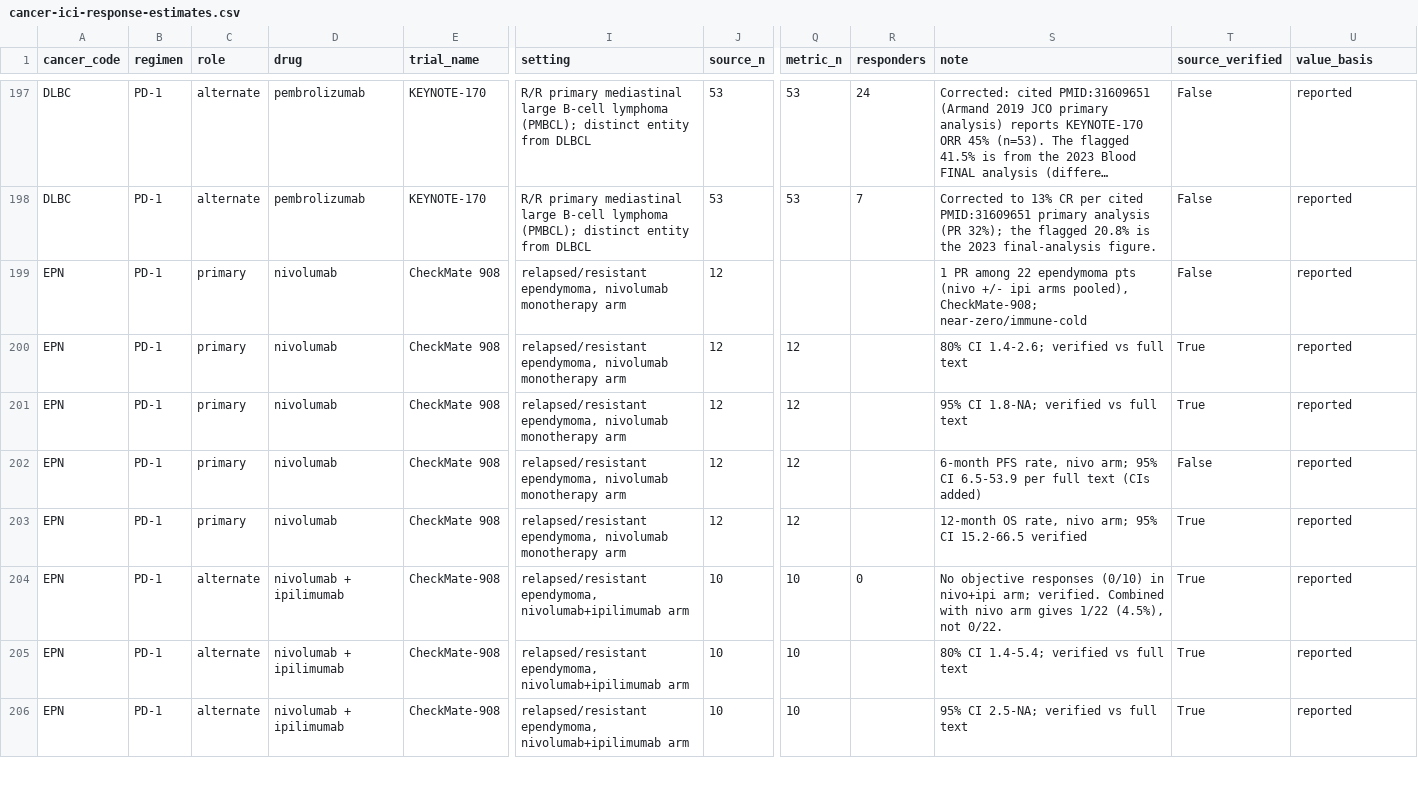
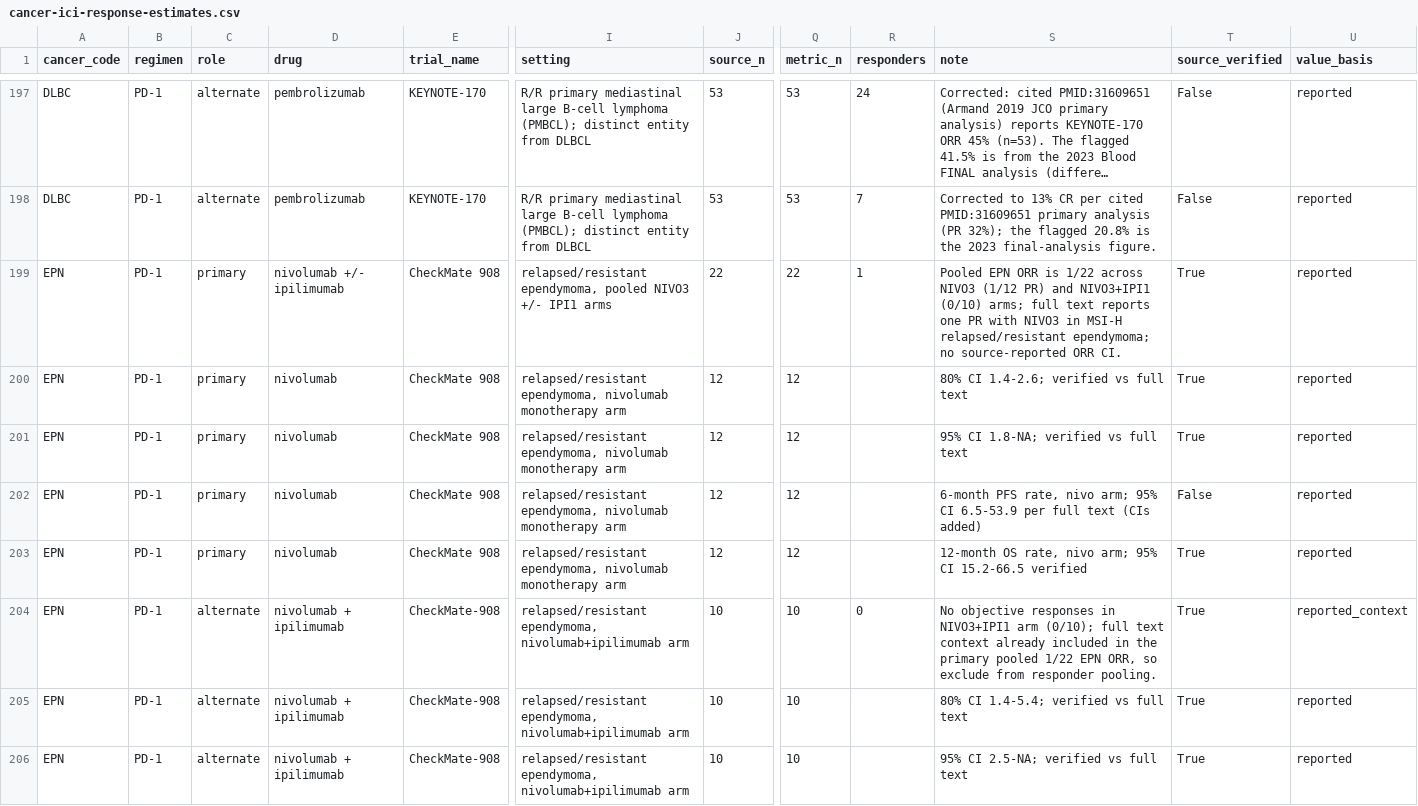
Before and after one commit to pirl-unc/oncodata, a CSV file: oncoref/data/cancer-ici-response-estimates.csv, drawn as a sheet; only a part is shown, gaps mark what is left out; long unchanged cells end in …; the diff names each change by its address in the sheet, - before the commit and + after, or states it on an @@ line.

Commit message:
Fix EPN CheckMate 908 ORR counts

```diff
--- a/oncoref/data/cancer-ici-response-estimates.csv
+++ b/oncoref/data/cancer-ici-response-estimates.csv
-D199 (drug): nivolumab
+D199 (drug): nivolumab +/- ipilimumab
-I199 (setting): relapsed/resistant ependymoma, nivolumab monotherapy arm
+I199 (setting): relapsed/resistant ependymoma, pooled NIVO3 +/- IPI1 arms
-J199 (source_n): 12
+J199 (source_n): 22
-Q199 (metric_n): (empty)
+Q199 (metric_n): 22
-R199 (responders): (empty)
+R199 (responders): 1
-S199 (note): 1 PR among 22 ependymoma pts (nivo +/- ipi arms pooled), CheckMate-908; near-zero/immune-cold
+S199 (note): Pooled EPN ORR is 1/22 across NIVO3 (1/12 PR) and NIVO3+IPI1 (0/10) arms; full text reports one PR with NIVO3 in MSI-H relapsed/resistant ependymoma; no source-reported ORR CI.
-T199 (source_verified): False
+T199 (source_verified): True
-S204 (note): …objective responses (0/10) in nivo+ipi arm; verified. Combined with nivo arm gives 1/22 (4.5%), not 0/22.
+S204 (note): …objective responses in NIVO3+IPI1 arm (0/10); full text context already included in the primary pooled 1/22 EPN ORR, so exclude from responder pooling.
-U204 (value_basis): reported
+U204 (value_basis): reported_context
```
Also changed, not shown: oncoref/data/cancer-apd1-response.csv, oncoref/data/cancer-ici-response.csv, 1 other file.
